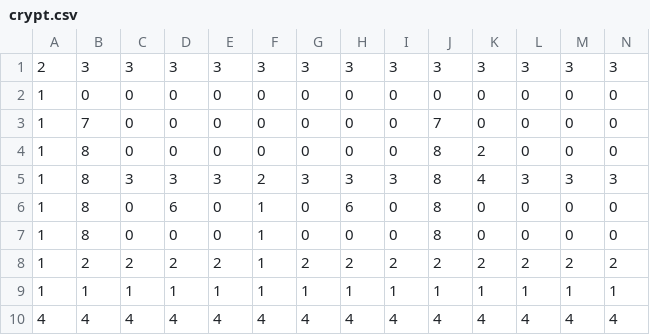
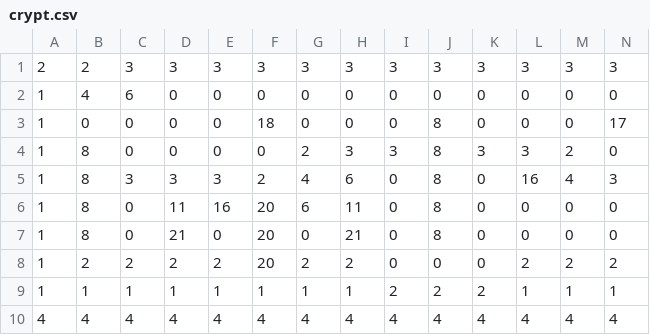
Before and after one commit to Schlamo/RMA, a CSV file: www/assets/csv/crypt.csv, drawn as a sheet; only a part is shown; the diff names each change by its address in the sheet, - before the commit and + after, or states it on an @@ line.

```diff
--- a/www/assets/csv/crypt.csv
+++ b/www/assets/csv/crypt.csv
-B1: 3
+B1: 2
-B2: 0
+B2: 4
-C2: 0
+C2: 6
-B3: 7
+B3: 0
-F3: 0
+F3: 18
-J3: 7
+J3: 8
-N3: 0
+N3: 17
-G4: 0
+G4: 2
-H4: 0
+H4: 3
-I4: 0
+I4: 3
-K4: 2
+K4: 3
-L4: 0
+L4: 3
-M4: 0
+M4: 2
-G5: 3
+G5: 4
-H5: 3
+H5: 6
-I5: 3
+I5: 0
-K5: 4
+K5: 0
-L5: 3
+L5: 16
-M5: 3
+M5: 4
-D6: 6
+D6: 11
-E6: 0
+E6: 16
-F6:F8: 1
+F6:F8: 20
-G6: 0
+G6: 6
-H6: 6
+H6: 11
-D7: 0
+D7: 21
-H7: 0
+H7: 21
-I8: 2
+I8: 0
-J8: 2
+J8: 0
-K8: 2
+K8: 0
-I9: 1
+I9: 2
-J9: 1
+J9: 2
-K9: 1
+K9: 2
```
Also changed, not shown: 7 other files.
